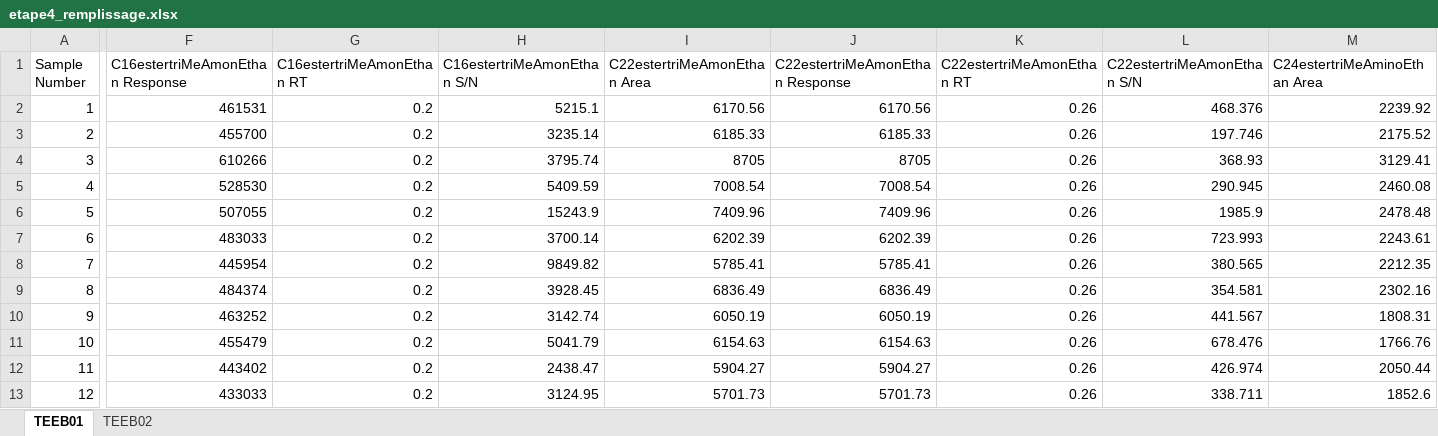
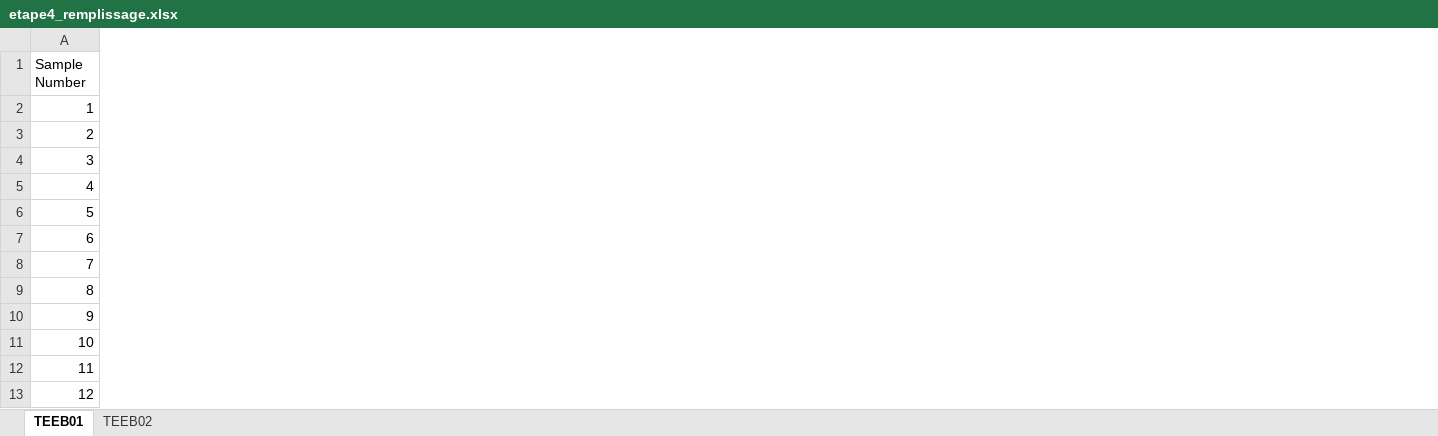
Before and after one commit to jiheneoueslati/Stage_Apteeus, an Excel workbook: extraction/etape4_remplissage.xlsx, sheet TEEB01, drawn as a sheet; only a part is shown, gaps mark what is left out; values as stored, in another font and other column widths than the file's, no borders; the diff covers the shown part only; the diff names each change by its address in the sheet, - before the commit and + after, or states it on an @@ line.

Commit message:
Extraction

```diff
--- a/extraction/etape4_remplissage.xlsx (sheet TEEB01)
+++ b/extraction/etape4_remplissage.xlsx (sheet TEEB01)
-column F (C16estertriMeAmonEthan Response), rows 2-13: 461531 | 455700 | 610266 | 528530 | 507055 | 483033 | 445954 | 484374 | 463252 | 455479 | 443402 | 433033
-column G (C16estertriMeAmonEthan RT), rows 2-13: all 0.2
-column H (C16estertriMeAmonEthan S/N), rows 2-13: 5215.1 | 3235.14 | 3795.74 | 5409.59 | 15243.9 | 3700.14 | 9849.82 | 3928.45 | 3142.74 | 5041.79 | 2438.47 | 3124.95
-column I (C22estertriMeAmonEthan Area), rows 2-13: 6170.56 | 6185.33 | 8705 | 7008.54 | 7409.96 | 6202.39 | 5785.41 | 6836.49 | 6050.19 | 6154.63 | 5904.27 | 5701.73
-column J (C22estertriMeAmonEthan Response), rows 2-13: 6170.56 | 6185.33 | 8705 | 7008.54 | 7409.96 | 6202.39 | 5785.41 | 6836.49 | 6050.19 | 6154.63 | 5904.27 | 5701.73
-column K (C22estertriMeAmonEthan RT), rows 2-13: all 0.26
-column L (C22estertriMeAmonEthan S/N), rows 2-13: 468.376 | 197.746 | 368.93 | 290.945 | 1985.9 | 723.993 | 380.565 | 354.581 | 441.567 | 678.476 | 426.974 | 338.711
-column M (C24estertriMeAminoEthan Area), rows 2-13: 2239.92 | 2175.52 | 3129.41 | 2460.08 | 2478.48 | 2243.61 | 2212.35 | 2302.16 | 1808.31 | 1766.76 | 2050.44 | 1852.6
```
Also changed, not shown: 8 removed columns and 2 edited cells elsewhere in this sheet, sheet TEEB02, extraction/Results.xlsx, extraction/etape1_pageform.xlsx, 14 other files.
